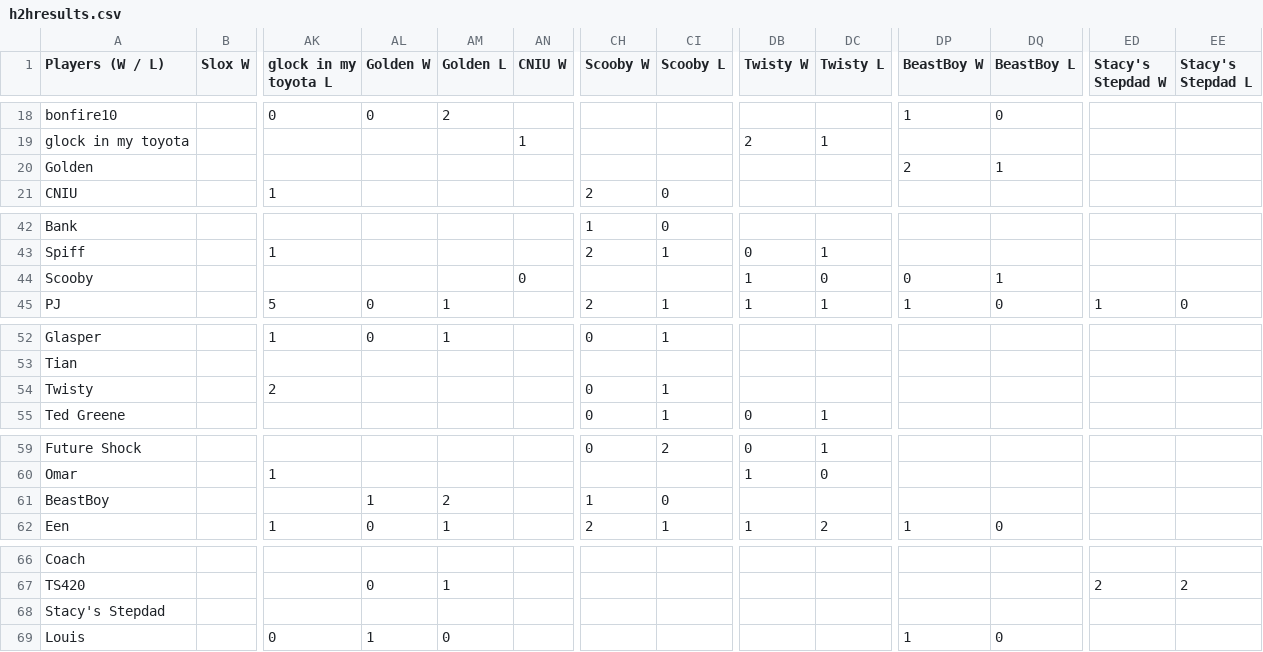
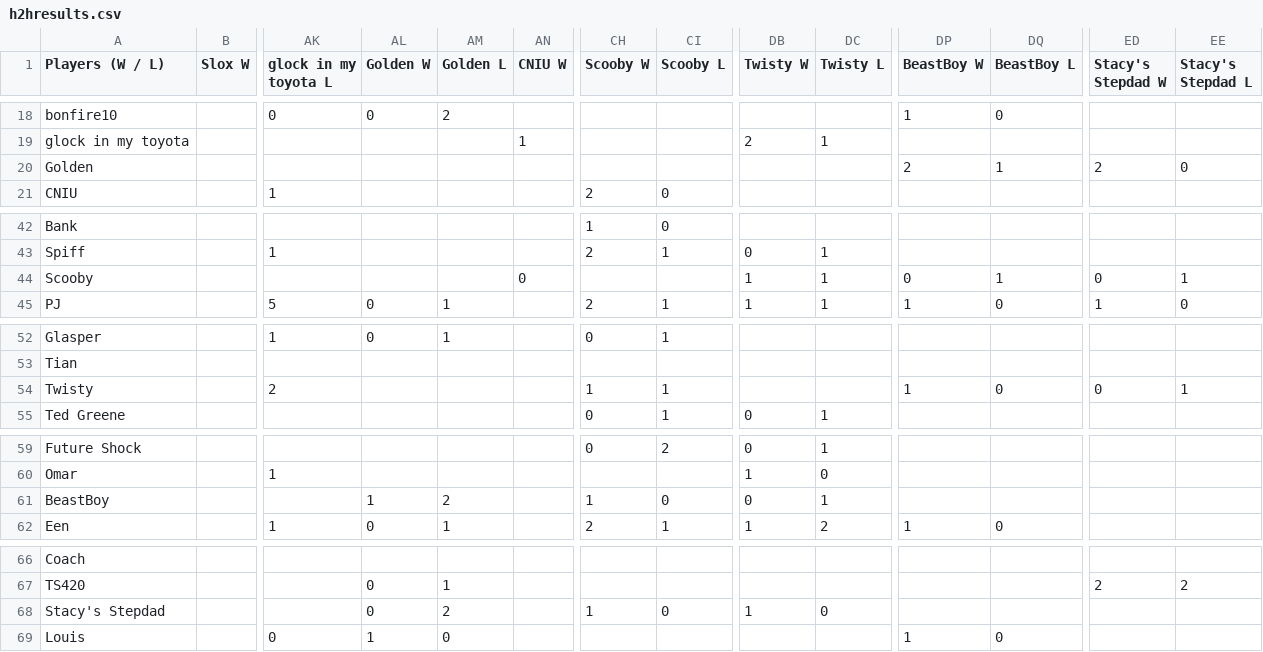
Before and after one commit to benjaminsg/garprdata, a CSV file: h2hresults.csv, drawn as a sheet; only a part is shown, gaps mark what is left out; the diff names each change by its address in the sheet, - before the commit and + after, or states it on an @@ line.

```diff
--- a/h2hresults.csv
+++ b/h2hresults.csv
-ED20 (Stacy's Stepdad W): (empty)
+ED20 (Stacy's Stepdad W): 2
-EE20 (Stacy's Stepdad L): (empty)
+EE20 (Stacy's Stepdad L): 0
-DC44 (Twisty L): 0
+DC44 (Twisty L): 1
-ED44 (Stacy's Stepdad W): (empty)
+ED44 (Stacy's Stepdad W): 0
-EE44 (Stacy's Stepdad L): (empty)
+EE44 (Stacy's Stepdad L): 1
-CH54 (Scooby W): 0
+CH54 (Scooby W): 1
-DP54 (BeastBoy W): (empty)
+DP54 (BeastBoy W): 1
-DQ54 (BeastBoy L): (empty)
+DQ54 (BeastBoy L): 0
-ED54 (Stacy's Stepdad W): (empty)
+ED54 (Stacy's Stepdad W): 0
-EE54 (Stacy's Stepdad L): (empty)
+EE54 (Stacy's Stepdad L): 1
-DB61 (Twisty W): (empty)
+DB61 (Twisty W): 0
-DC61 (Twisty L): (empty)
+DC61 (Twisty L): 1
-AL68 (Golden W): (empty)
+AL68 (Golden W): 0
-AM68 (Golden L): (empty)
+AM68 (Golden L): 2
-CH68 (Scooby W): (empty)
+CH68 (Scooby W): 1
-CI68 (Scooby L): (empty)
+CI68 (Scooby L): 0
-DB68 (Twisty W): (empty)
+DB68 (Twisty W): 1
-DC68 (Twisty L): (empty)
+DC68 (Twisty L): 0
```
Also changed, not shown: 1 other file.
